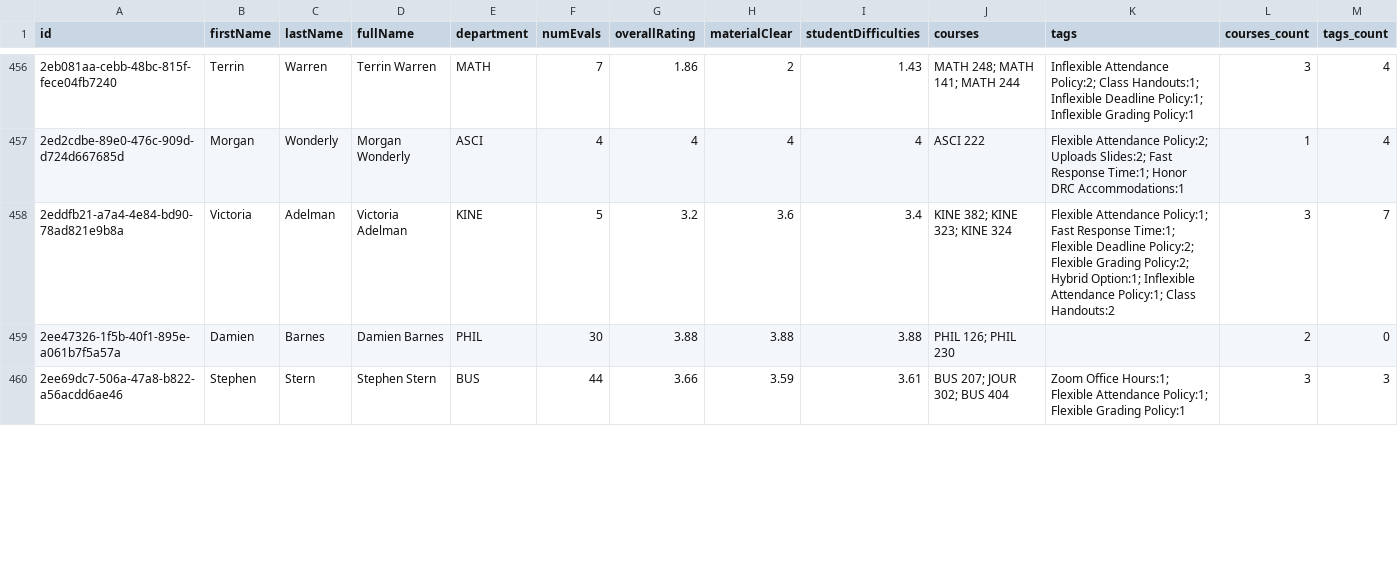
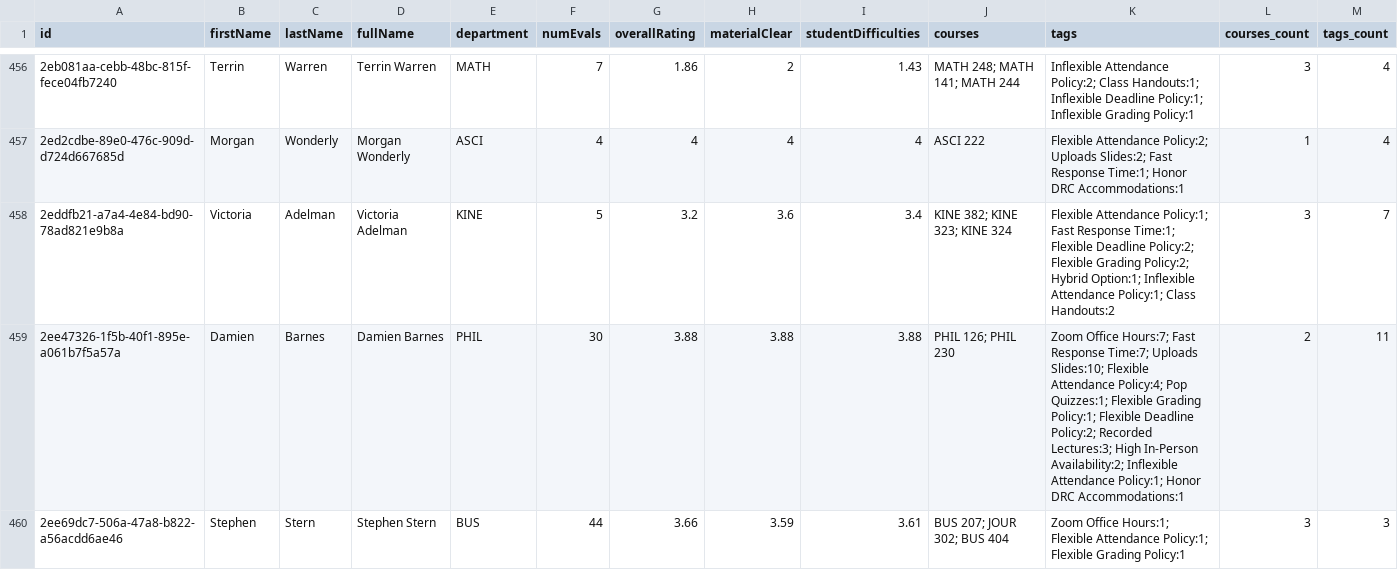
Before and after one commit to sreshtalluri/polyratings-data-collection, a CSV file: data/main/professors_data.csv, drawn as a sheet; only a part is shown, gaps mark what is left out; the diff covers the shown part only.

```diff
--- a/data/main/professors_data.csv
+++ b/data/main/professors_data.csv
@@ -458,3 +458,3 @@ id,firstName,lastName,fullName,department,numEvals,overallRating,materialClear,s
 2eddfb21-a7a4-4e84-bd90-78ad821e9b8a,Victoria,Adelman,Victoria Adelman,KINE,5,3.2,3.6,3.4,KINE 382; KINE 323; KINE 324,Flexible Attendance Policy:1; Fast Response Time:1; Flexible Deadline Policy:2; Flexible Grading Policy:2; Hybrid Option:1; Inflexible Attendance Policy:1; Class Handouts:2,3,7
-2ee47326-1f5b-40f1-895e-a061b7f5a57a,Damien,Barnes,Damien Barnes,PHIL,30,3.88,3.88,3.88,PHIL 126; PHIL 230,,2,0
+2ee47326-1f5b-40f1-895e-a061b7f5a57a,Damien,Barnes,Damien Barnes,PHIL,30,3.88,3.88,3.88,PHIL 126; PHIL 230,Zoom Office Hours:7; Fast Response Time:7; Uploads Slides:10; Flexible Attendance Policy:4; Pop Quizzes:1; Flexible Grading Policy:1; Flexible Deadline Policy:2; Recorded Lectures:3; High In-Person Availability:2; Inflexible Attendance Policy:1; Honor DRC Accommodations:1,2,11
 2ee69dc7-506a-47a8-b822-a56acdd6ae46,Stephen,Stern,Stephen Stern,BUS,44,3.66,3.59,3.61,BUS 207; JOUR 302; BUS 404,Zoom Office Hours:1; Flexible Attendance Policy:1; Flexible Grading Policy:1,3,3
```
Also changed, not shown: 94 edited cells elsewhere in this file, data/main/department_summary.csv, data/main/professor_name_to_id.csv.
